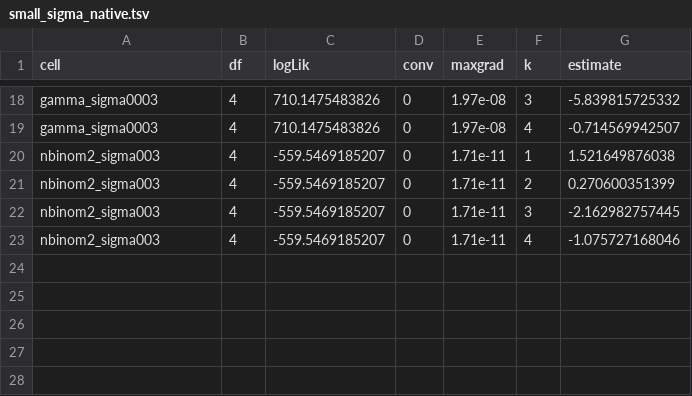
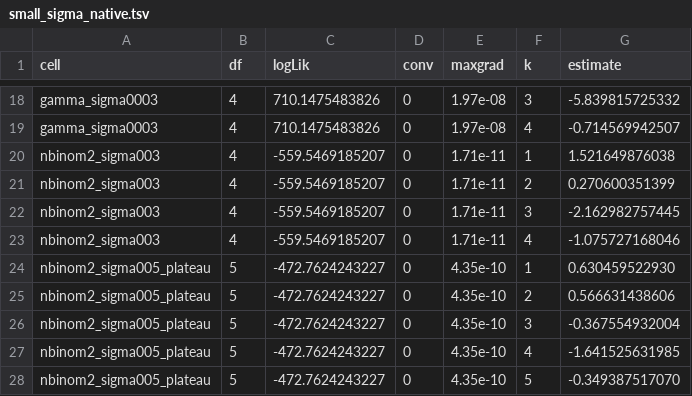
Before and after one commit to itchyshin/DRModels.jl, a TSV file: docs/dev-log/evidence/arc2-ordinary-laplace/small_sigma_native.tsv, drawn as a sheet; only a part is shown, gaps mark what is left out; the diff names each change by its address in the sheet, - before the commit and + after, or states it on an @@ line.

```diff
--- a/docs/dev-log/evidence/arc2-ordinary-laplace/small_sigma_native.tsv
+++ b/docs/dev-log/evidence/arc2-ordinary-laplace/small_sigma_native.tsv
+row 24: nbinom2_sigma005_plateau | 5 | -472.7624243227 | 0 | 4.35e-10 | 1 | 0.630459522930
+row 25: nbinom2_sigma005_plateau | 5 | -472.7624243227 | 0 | 4.35e-10 | 2 | 0.566631438606
+row 26: nbinom2_sigma005_plateau | 5 | -472.7624243227 | 0 | 4.35e-10 | 3 | -0.367554932004
+row 27: nbinom2_sigma005_plateau | 5 | -472.7624243227 | 0 | 4.35e-10 | 4 | -1.641525631985
+row 28: nbinom2_sigma005_plateau | 5 | -472.7624243227 | 0 | 4.35e-10 | 5 | -0.349387517070
```
Also changed, not shown: docs/dev-log/evidence/arc2-ordinary-laplace/small_sigma_julia.tsv, 8 other files.
